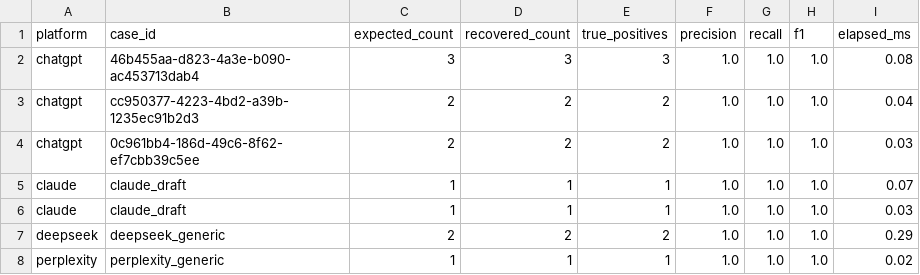
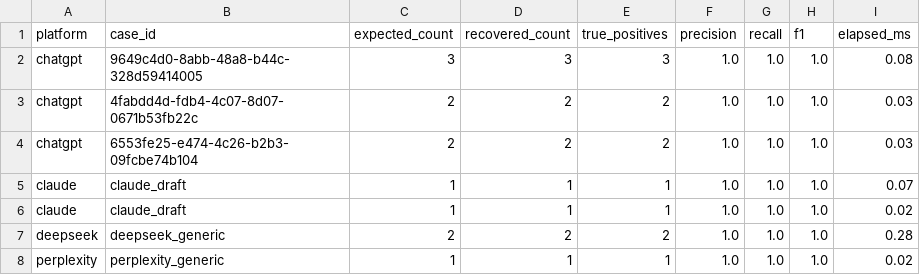
Before and after one commit to prajwalchowdary2/tinker-tailor-llm-spy-bheu, a CSV file: results/recovery_rates.csv, drawn as a sheet.

```diff
--- a/results/recovery_rates.csv
+++ b/results/recovery_rates.csv
@@ -1,8 +1,8 @@
 platform,case_id,expected_count,recovered_count,true_positives,precision,recall,f1,elapsed_ms
-chatgpt,46b455aa-d823-4a3e-b090-ac453713dab4,3,3,3,1.0,1.0,1.0,0.08
-chatgpt,cc950377-4223-4bd2-a39b-1235ec91b2d3,2,2,2,1.0,1.0,1.0,0.04
-chatgpt,0c961bb4-186d-49c6-8f62-ef7cbb39c5ee,2,2,2,1.0,1.0,1.0,0.03
+chatgpt,9649c4d0-8abb-48a8-b44c-328d59414005,3,3,3,1.0,1.0,1.0,0.08
+chatgpt,4fabdd4d-fdb4-4c07-8d07-0671b53fb22c,2,2,2,1.0,1.0,1.0,0.03
+chatgpt,6553fe25-e474-4c26-b2b3-09fcbe74b104,2,2,2,1.0,1.0,1.0,0.03
 claude,claude_draft,1,1,1,1.0,1.0,1.0,0.07
-claude,claude_draft,1,1,1,1.0,1.0,1.0,0.03
-deepseek,deepseek_generic,2,2,2,1.0,1.0,1.0,0.29
+claude,claude_draft,1,1,1,1.0,1.0,1.0,0.02
+deepseek,deepseek_generic,2,2,2,1.0,1.0,1.0,0.28
 perplexity,perplexity_generic,1,1,1,1.0,1.0,1.0,0.02
```
Also changed, not shown: results/speed_benchmark.csv, 6 other files.
